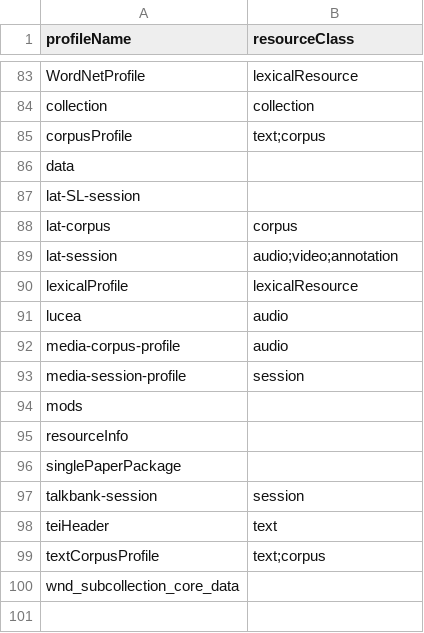
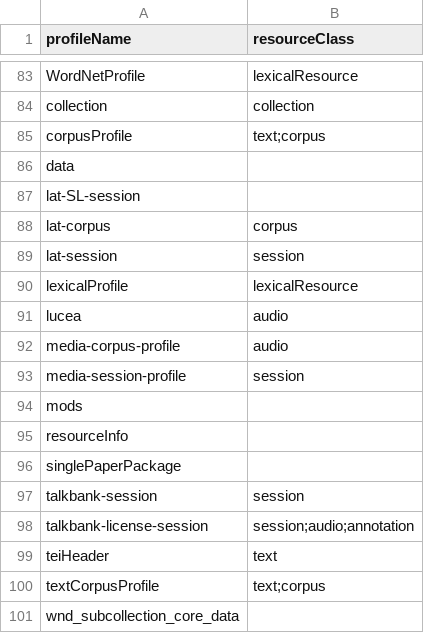
Before and after one commit to clarin-eric/VLO-mapping, a CSV file: value-maps/profileName2resourceClass.csv, drawn as a sheet; only a part is shown, gaps mark what is left out; the diff names each change by its address in the sheet, - before the commit and + after, or states it on an @@ line.

Commit message:
Update profileName2resourceClass.csv

```diff
--- a/value-maps/profileName2resourceClass.csv
+++ b/value-maps/profileName2resourceClass.csv
-B89 (resourceClass): audio;video;annotation
+B89 (resourceClass): session
+row 98: talkbank-license-session | session;audio;annotation
```
